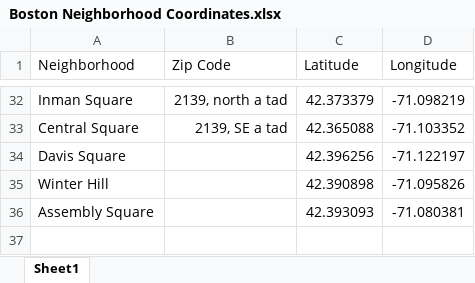
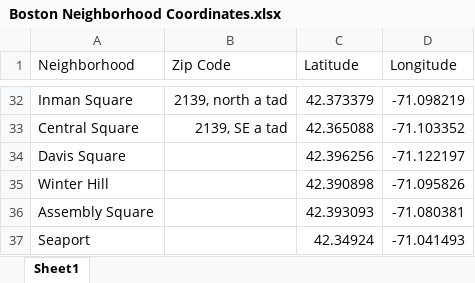
Before and after one commit to jhennessey11/Data-Science-with-Python, an Excel workbook: Boston Neighborhood Coordinates.xlsx, sheet Sheet1, drawn as a sheet; only a part is shown, gaps mark what is left out; values as stored, in another font and other column widths than the file's, no borders; conditional formats and table styles not drawn; the diff names each change by its address in the sheet, - before the commit and + after, or states it on an @@ line.

```diff
--- a/Boston Neighborhood Coordinates.xlsx (sheet Sheet1)
+++ b/Boston Neighborhood Coordinates.xlsx (sheet Sheet1)
+row 37: Seaport |  | 42.34924 | -71.041493
```
Also changed, not shown: 2 other files.
